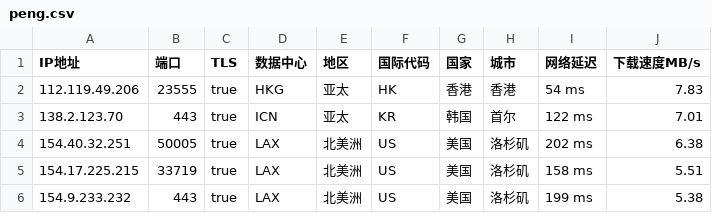
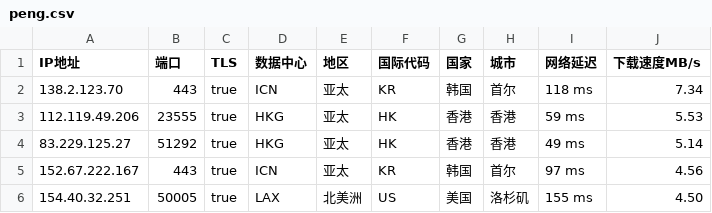
Before and after one commit to CEG1225/peng, a CSV file: peng.csv, drawn as a sheet.

Commit message:
PENG

```diff
--- a/peng.csv
+++ b/peng.csv
@@ -1,6 +1,6 @@
 IP地址,端口,TLS,数据中心,地区,国际代码,国家,城市,网络延迟,下载速度MB/s
-112.119.49.206,23555,true,HKG,亚太,HK,香港,香港,54 ms,7.83
-138.2.123.70,443,true,ICN,亚太,KR,韩国,首尔,122 ms,7.01
-154.40.32.251,50005,true,LAX,北美洲,US,美国,洛杉矶,202 ms,6.38
-154.17.225.215,33719,true,LAX,北美洲,US,美国,洛杉矶,158 ms,5.51
-154.9.233.232,443,true,LAX,北美洲,US,美国,洛杉矶,199 ms,5.38
+138.2.123.70,443,true,ICN,亚太,KR,韩国,首尔,118 ms,7.34
+112.119.49.206,23555,true,HKG,亚太,HK,香港,香港,59 ms,5.53
+83.229.125.27,51292,true,HKG,亚太,HK,香港,香港,49 ms,5.14
+152.67.222.167,443,true,ICN,亚太,KR,韩国,首尔,97 ms,4.56
+154.40.32.251,50005,true,LAX,北美洲,US,美国,洛杉矶,155 ms,4.50
```
Also changed, not shown: 2 other files.
